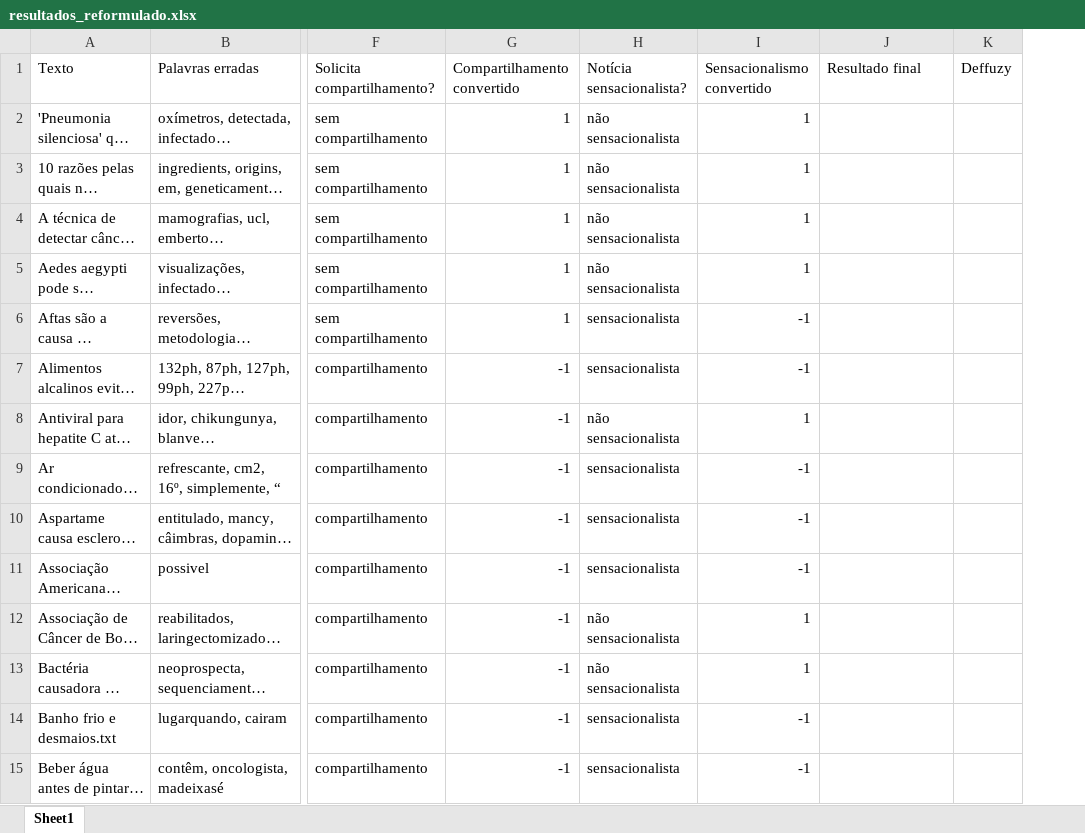
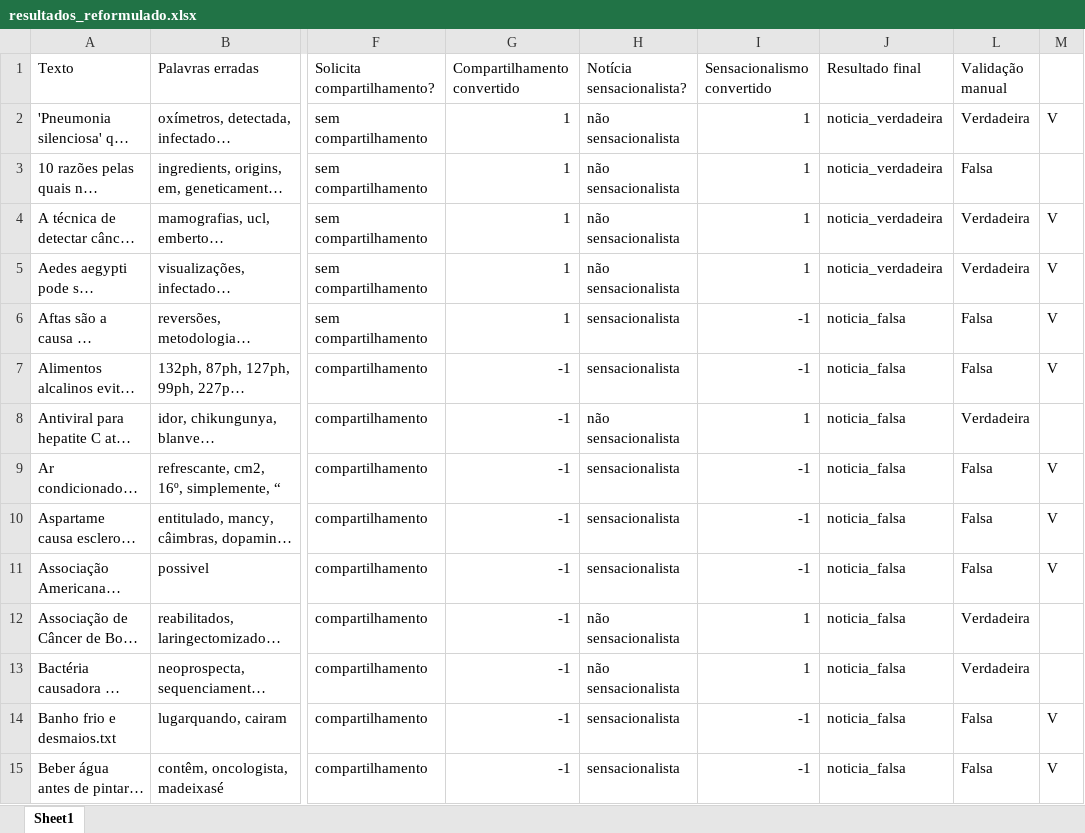
Before and after one commit to AndersonOyama/TCC, an Excel workbook: resultados_reformulado.xlsx, sheet Sheet1, drawn as a sheet; only a part is shown, gaps mark what is left out; long unchanged cells end in …; values as stored, in another font and other column widths than the file's, no borders; removed rows and columns are numbered as before the commit, all else as after; the diff covers the shown part only; the diff names each change by its address in the sheet, - before the commit and + after, or states it on an @@ line.

```diff
--- a/resultados_reformulado.xlsx (sheet Sheet1)
+++ b/resultados_reformulado.xlsx (sheet Sheet1)
@@ column K (Deffuzy) hidden, empty @@
+column L (Validação manual), rows 2-15: Verdadeira | Falsa | Verdadeira | Verdadeira | Falsa | Falsa | Verdadeira | Falsa | Falsa | Falsa | Verdadeira | Verdadeira | Falsa | Falsa
+column M, rows 2-15: V |  | V | V | V | V |  | V | V | V |  |  | V | V
-J2:J5 (Resultado final): (empty)
+J2:J5 (Resultado final): noticia_verdadeira
-J6:J15 (Resultado final): (empty)
+J6:J15 (Resultado final): noticia_falsa
```
Also changed, not shown: 128 edited cells elsewhere in this sheet, hidden cells, 5 other files.
